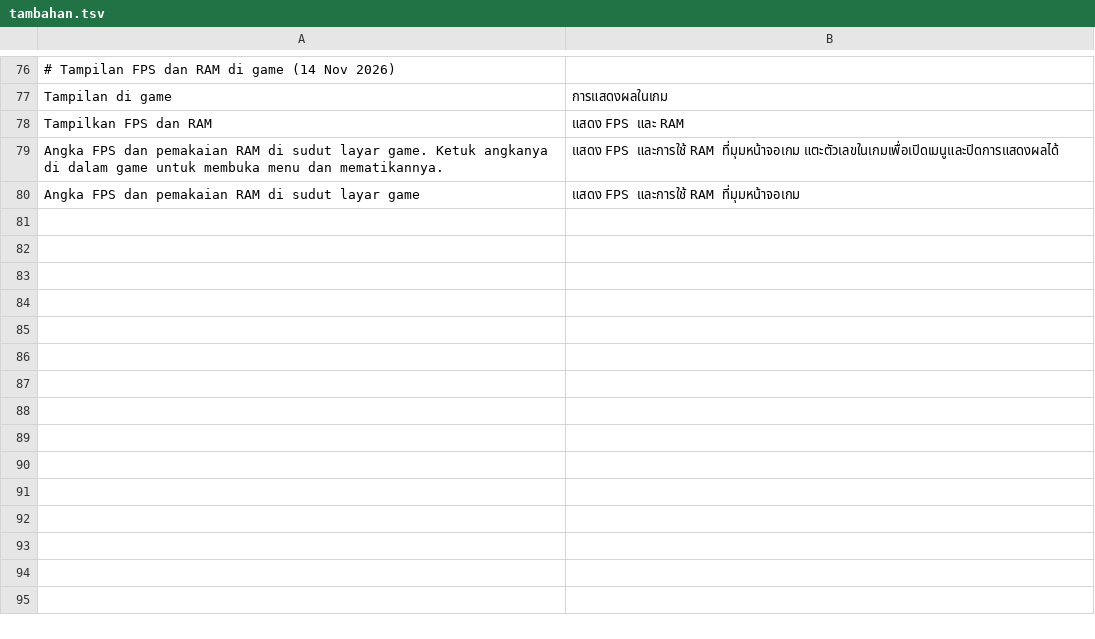
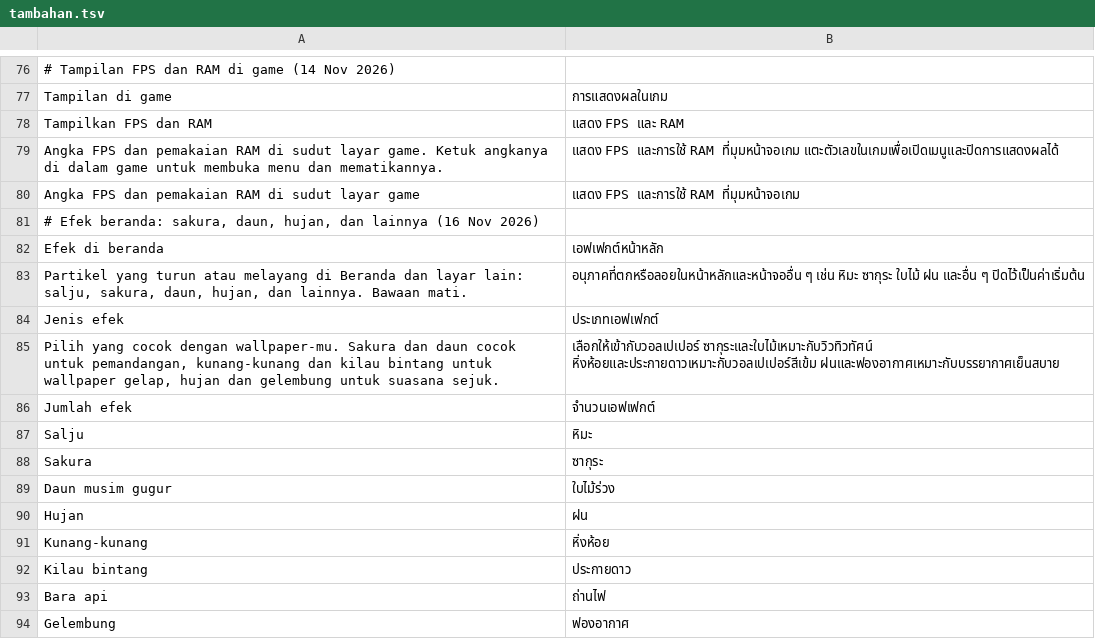
Before and after one commit to ItsVynzzzz/AmberLauncher, a TSV file: app/src/main/assets/lang/th/tambahan.tsv, drawn as a sheet; only a part is shown, gaps mark what is left out.

```diff
--- a/app/src/main/assets/lang/th/tambahan.tsv
+++ b/app/src/main/assets/lang/th/tambahan.tsv
@@ -80 +80,15 @@ Angka FPS dan pemakaian RAM di sudut layar game. Ketuk angkanya di dalam game un
 Angka FPS dan pemakaian RAM di sudut layar game	แสดง FPS และการใช้ RAM ที่มุมหน้าจอเกม
+# Efek beranda: sakura, daun, hujan, dan lainnya (16 Nov 2026)
+Efek di beranda	เอฟเฟกต์หน้าหลัก
+Partikel yang turun atau melayang di Beranda dan layar lain: salju, sakura, daun, hujan, dan lainnya. Bawaan mati.	อนุภาคที่ตกหรือลอยในหน้าหลักและหน้าจออื่น ๆ เช่น หิมะ ซากุระ ใบไม้ ฝน และอื่น ๆ ปิดไว้เป็นค่าเริ่มต้น
+Jenis efek	ประเภทเอฟเฟกต์
+Pilih yang cocok dengan wallpaper-mu. Sakura dan daun cocok untuk pemandangan, kunang-kunang dan kilau bintang untuk wallpaper gelap, hujan dan gelembung untuk suasana sejuk.	เลือกให้เข้ากับวอลเปเปอร์ ซากุระและใบไม้เหมาะกับวิวทิวทัศน์ หิ่งห้อยและประกายดาวเหมาะกับวอลเปเปอร์สีเข้ม ฝนและฟองอากาศเหมาะกับบรรยากาศเย็นสบาย
+Jumlah efek	จำนวนเอฟเฟกต์
+Salju	หิมะ
+Sakura	ซากุระ
+Daun musim gugur	ใบไม้ร่วง
+Hujan	ฝน
+Kunang-kunang	หิ่งห้อย
+Kilau bintang	ประกายดาว
+Bara api	ถ่านไฟ
+Gelembung	ฟองอากาศ
```
Also changed, not shown: app/src/main/assets/lang/en/tambahan.tsv, app/src/main/assets/lang/es/tambahan.tsv, 9 other files.
